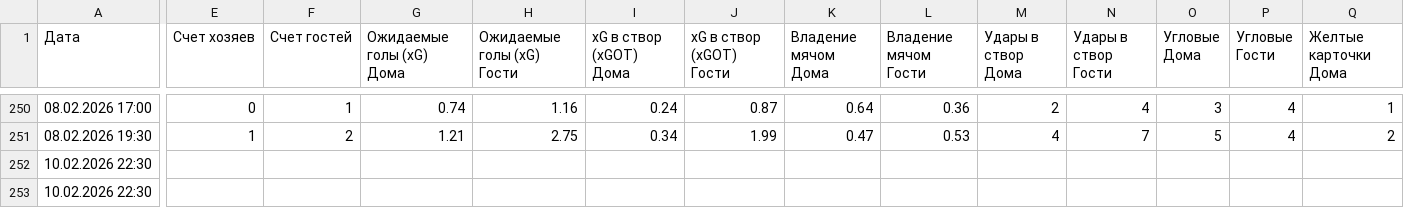
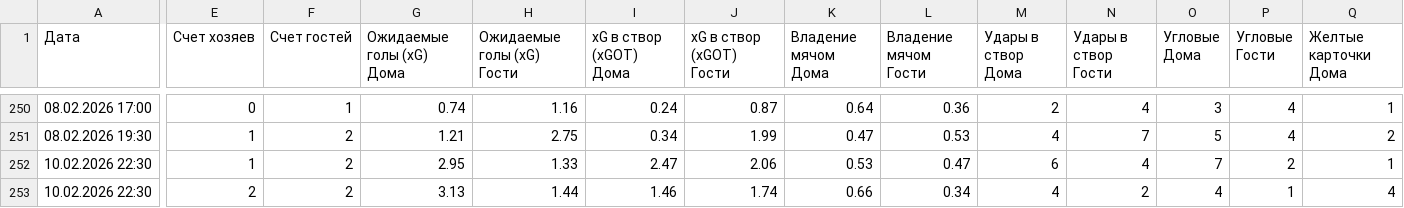
Before and after one commit to al900cht-dotcom/football-stats, a CSV file: data.csv, drawn as a sheet; only a part is shown, gaps mark what is left out; the diff covers the shown part only; the diff names each change by its address in the sheet, - before the commit and + after, or states it on an @@ line.

Commit message:
Add files via upload

```diff
--- a/data.csv
+++ b/data.csv
-E252 (Счет хозяев): (empty)
+E252 (Счет хозяев): 1
-F252:F253 (Счет гостей): (empty)
+F252:F253 (Счет гостей): 2
-G252 (Ожидаемые голы (xG) Дома): (empty)
+G252 (Ожидаемые голы (xG) Дома): 2.95
-H252 (Ожидаемые голы (xG) Гости): (empty)
+H252 (Ожидаемые голы (xG) Гости): 1.33
-I252 (xG в створ (xGOT) Дома): (empty)
+I252 (xG в створ (xGOT) Дома): 2.47
-J252 (xG в створ (xGOT) Гости): (empty)
+J252 (xG в створ (xGOT) Гости): 2.06
-K252 (Владение мячом Дома): (empty)
+K252 (Владение мячом Дома): 0.53
-L252 (Владение мячом Гости): (empty)
+L252 (Владение мячом Гости): 0.47
-M252 (Удары в створ Дома): (empty)
+M252 (Удары в створ Дома): 6
-N252 (Удары в створ Гости): (empty)
+N252 (Удары в створ Гости): 4
-O252 (Угловые Дома): (empty)
+O252 (Угловые Дома): 7
-P252 (Угловые Гости): (empty)
+P252 (Угловые Гости): 2
-Q252 (Желтые карточки Дома): (empty)
+Q252 (Желтые карточки Дома): 1
-E253 (Счет хозяев): (empty)
+E253 (Счет хозяев): 2
-G253 (Ожидаемые голы (xG) Дома): (empty)
+G253 (Ожидаемые голы (xG) Дома): 3.13
-H253 (Ожидаемые голы (xG) Гости): (empty)
+H253 (Ожидаемые голы (xG) Гости): 1.44
-I253 (xG в створ (xGOT) Дома): (empty)
+I253 (xG в створ (xGOT) Дома): 1.46
-J253 (xG в створ (xGOT) Гости): (empty)
+J253 (xG в створ (xGOT) Гости): 1.74
-K253 (Владение мячом Дома): (empty)
+K253 (Владение мячом Дома): 0.66
-L253 (Владение мячом Гости): (empty)
+L253 (Владение мячом Гости): 0.34
-M253 (Удары в створ Дома): (empty)
+M253 (Удары в створ Дома): 4
-N253 (Удары в створ Гости): (empty)
+N253 (Удары в створ Гости): 2
-O253 (Угловые Дома): (empty)
+O253 (Угловые Дома): 4
-P253 (Угловые Гости): (empty)
+P253 (Угловые Гости): 1
-Q253 (Желтые карточки Дома): (empty)
+Q253 (Желтые карточки Дома): 4
```
Also changed, not shown: 1 added row and 134 edited cells elsewhere in this file.
